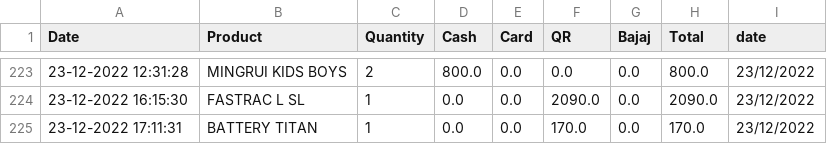
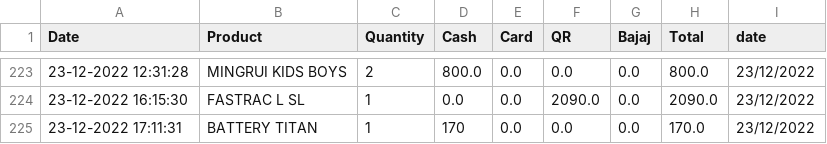
Before and after one commit to harishindl/sales_test, a CSV file: data.csv, drawn as a sheet; only a part is shown, gaps mark what is left out.

Commit message:
committing files

```diff
--- a/data.csv
+++ b/data.csv
@@ -224,2 +224,2 @@ Date,Product,Quantity,Cash,Card,QR,Bajaj,Total,date
 23-12-2022 16:15:30,FASTRAC L SL,1,0.0,0.0,2090.0,0.0,2090.0,23/12/2022
-23-12-2022 17:11:31,BATTERY TITAN,1,0.0,0.0,170.0,0.0,170.0,23/12/2022
+23-12-2022 17:11:31,BATTERY TITAN,1,170,0.0,0.0,0.0,170.0,23/12/2022
```
